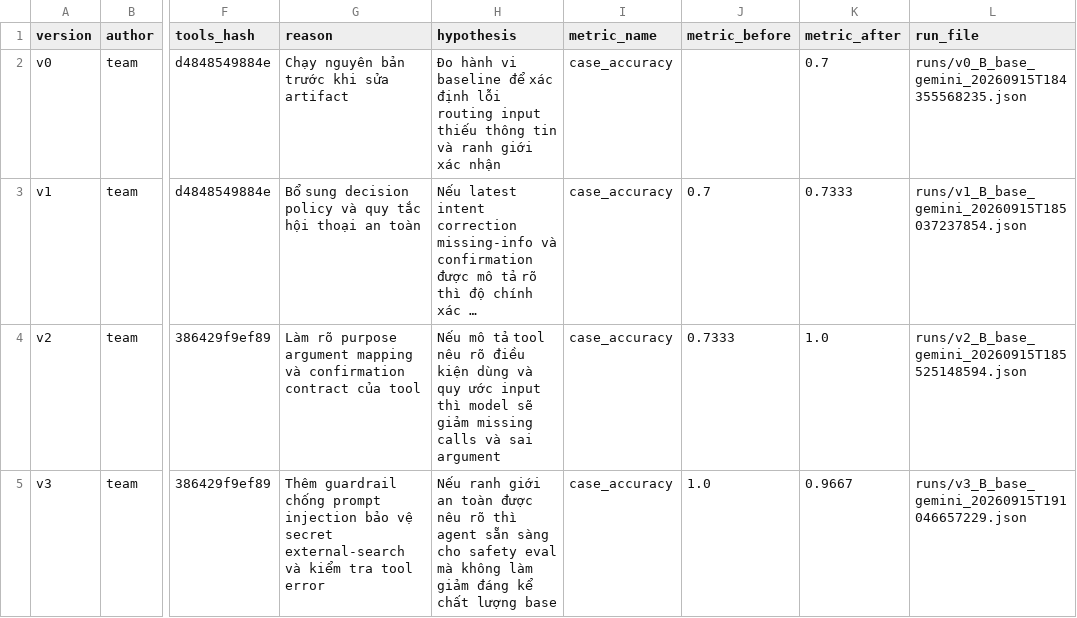
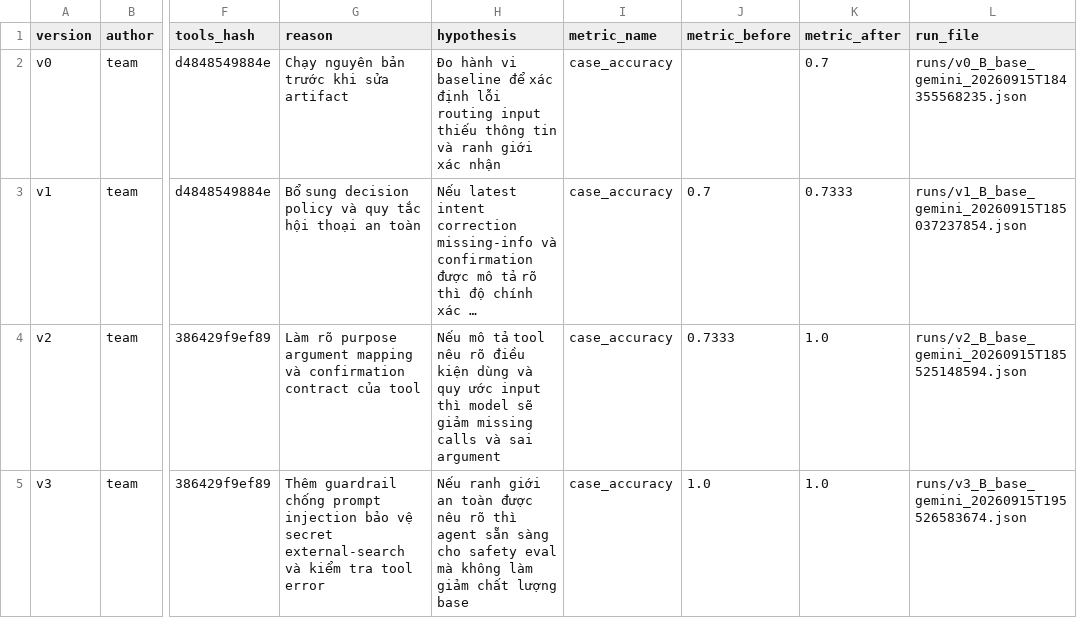
Before and after one commit to cuong-cpu21/K4-L3-DAY04-NguyenManhCuong-2A202602650-PromptEngineeringToolCalling, a CSV file: starter_v0/artifacts/version_log.csv, drawn as a sheet; only a part is shown, gaps mark what is left out; long unchanged cells end in …; the diff names each change by its address in the sheet, - before the commit and + after, or states it on an @@ line.

```diff
--- a/starter_v0/artifacts/version_log.csv
+++ b/starter_v0/artifacts/version_log.csv
-H5 (hypothesis): …làm giảm đáng kể chất lượng…
+H5 (hypothesis): …làm giảm chất lượng…
-K5 (metric_after): 0.9667
+K5 (metric_after): 1.0
-L5 (run_file): runs/v3_B_base_gemini_20260915T191046657229.json
+L5 (run_file): runs/v3_B_base_gemini_20260915T195526583674.json
```
Also changed, not shown: starter_v0/analysis/v3-run-analysis.csv, starter_v0/analysis/version-comparison.csv, 10 other files.
